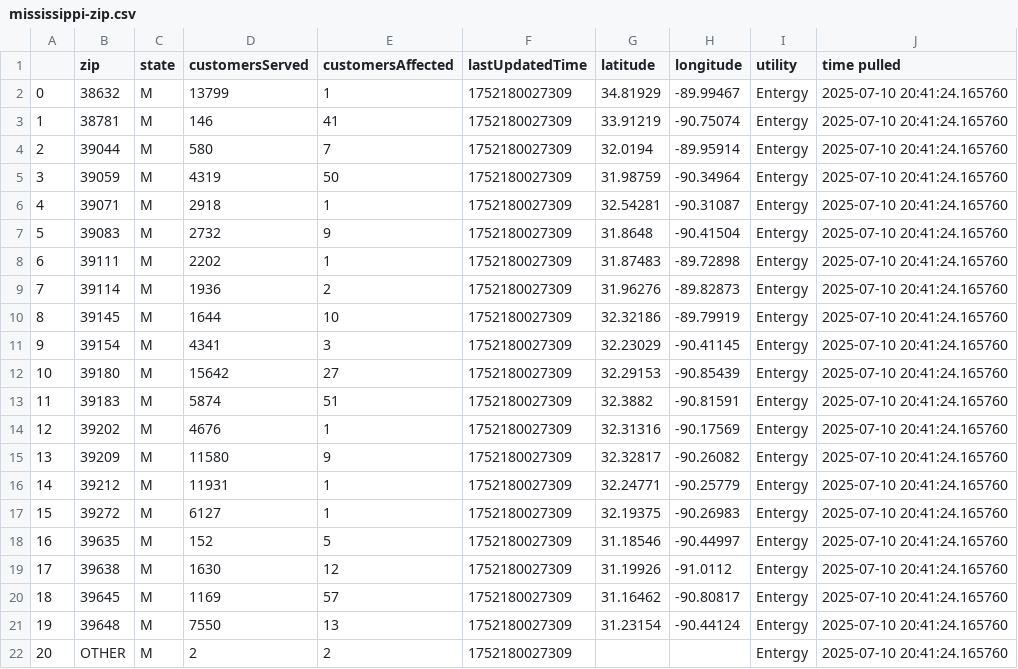
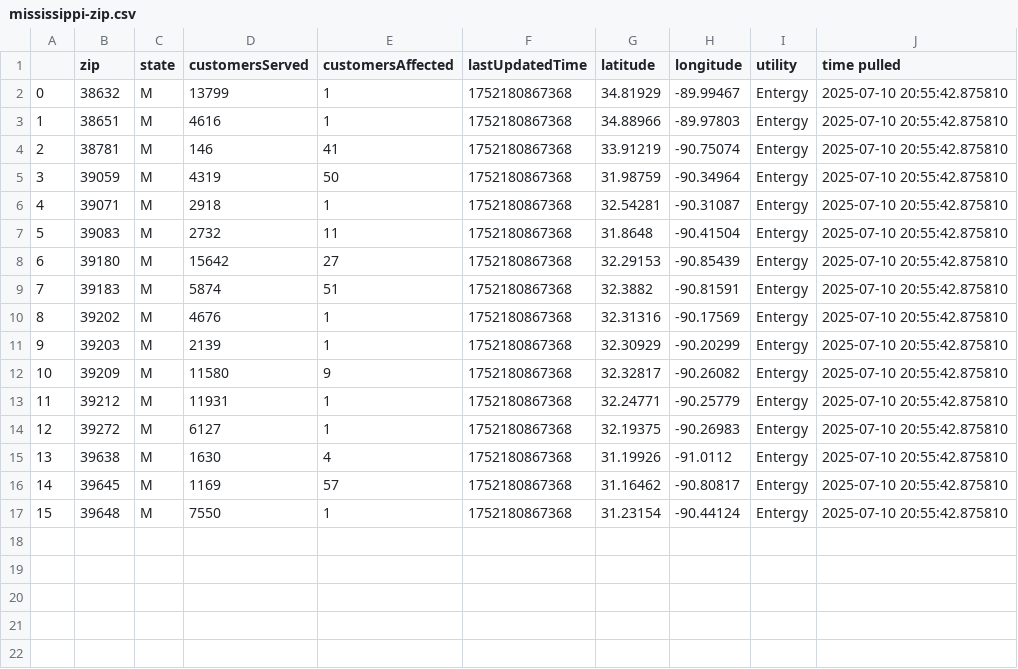
Before and after one commit to sophiaanderson14/entergy-github, a CSV file: mississippi-zip.csv, drawn as a sheet; removed rows and columns are numbered as before the commit, all else as after; the diff names each change by its address in the sheet, - before the commit and + after, or states it on an @@ line.

```diff
--- a/mississippi-zip.csv
+++ b/mississippi-zip.csv
-F2 (lastUpdatedTime): 1752180027309
+F2 (lastUpdatedTime): 1752180867368
-J2 (time pulled): 2025-07-10 20:41:24.165760
+J2 (time pulled): 2025-07-10 20:55:42.875810
+row 3: 1 | 38651 | M | 4616 | 1 | 1752180867368 | 34.88966 | -89.97803 | Entergy | 2025-07-10 20:55:42.875810
@@ column A renumbered between rows 4 and 17 @@
-F4 (lastUpdatedTime): 1752180027309
+F4 (lastUpdatedTime): 1752180867368
-J4 (time pulled): 2025-07-10 20:41:24.165760
+J4 (time pulled): 2025-07-10 20:55:42.875810
-row 4: 2 | 39044 | M | 580 | 7 | 1752180027309 | 32.0194 | -89.95914 | Entergy | 2025-07-10 20:41:24.165760
-F5:F7 (lastUpdatedTime): 1752180027309
+F5:F7 (lastUpdatedTime): 1752180867368
-J5:J7 (time pulled): 2025-07-10 20:41:24.165760
+J5:J7 (time pulled): 2025-07-10 20:55:42.875810
-E7 (customersAffected): 9
+E7 (customersAffected): 11
-row 8: 6 | 39111 | M | 2202 | 1 | 1752180027309 | 31.87483 | -89.72898 | Entergy | 2025-07-10 20:41:24.165760
-row 9: 7 | 39114 | M | 1936 | 2 | 1752180027309 | 31.96276 | -89.82873 | Entergy | 2025-07-10 20:41:24.165760
-row 10: 8 | 39145 | M | 1644 | 10 | 1752180027309 | 32.32186 | -89.79919 | Entergy | 2025-07-10 20:41:24.165760
-row 11: 9 | 39154 | M | 4341 | 3 | 1752180027309 | 32.23029 | -90.41145 | Entergy | 2025-07-10 20:41:24.165760
-F8:F10 (lastUpdatedTime): 1752180027309
+F8:F10 (lastUpdatedTime): 1752180867368
-J8:J10 (time pulled): 2025-07-10 20:41:24.165760
+J8:J10 (time pulled): 2025-07-10 20:55:42.875810
+row 11: 9 | 39203 | M | 2139 | 1 | 1752180867368 | 32.30929 | -90.20299 | Entergy | 2025-07-10 20:55:42.875810
-F12:F14 (lastUpdatedTime): 1752180027309
+F12:F14 (lastUpdatedTime): 1752180867368
-J12:J14 (time pulled): 2025-07-10 20:41:24.165760
+J12:J14 (time pulled): 2025-07-10 20:55:42.875810
-row 18: 16 | 39635 | M | 152 | 5 | 1752180027309 | 31.18546 | -90.44997 | Entergy | 2025-07-10 20:41:24.165760
-E15 (customersAffected): 12
+E15 (customersAffected): 4
-F15:F17 (lastUpdatedTime): 1752180027309
+F15:F17 (lastUpdatedTime): 1752180867368
-J15:J17 (time pulled): 2025-07-10 20:41:24.165760
+J15:J17 (time pulled): 2025-07-10 20:55:42.875810
-E17 (customersAffected): 13
+E17 (customersAffected): 1
-row 22: 20 | OTHER | M | 2 | 2 | 1752180027309 |  |  | Entergy | 2025-07-10 20:41:24.165760
```
Also changed, not shown: louisiana-county.csv, louisiana-zip.csv, 1 other file.
